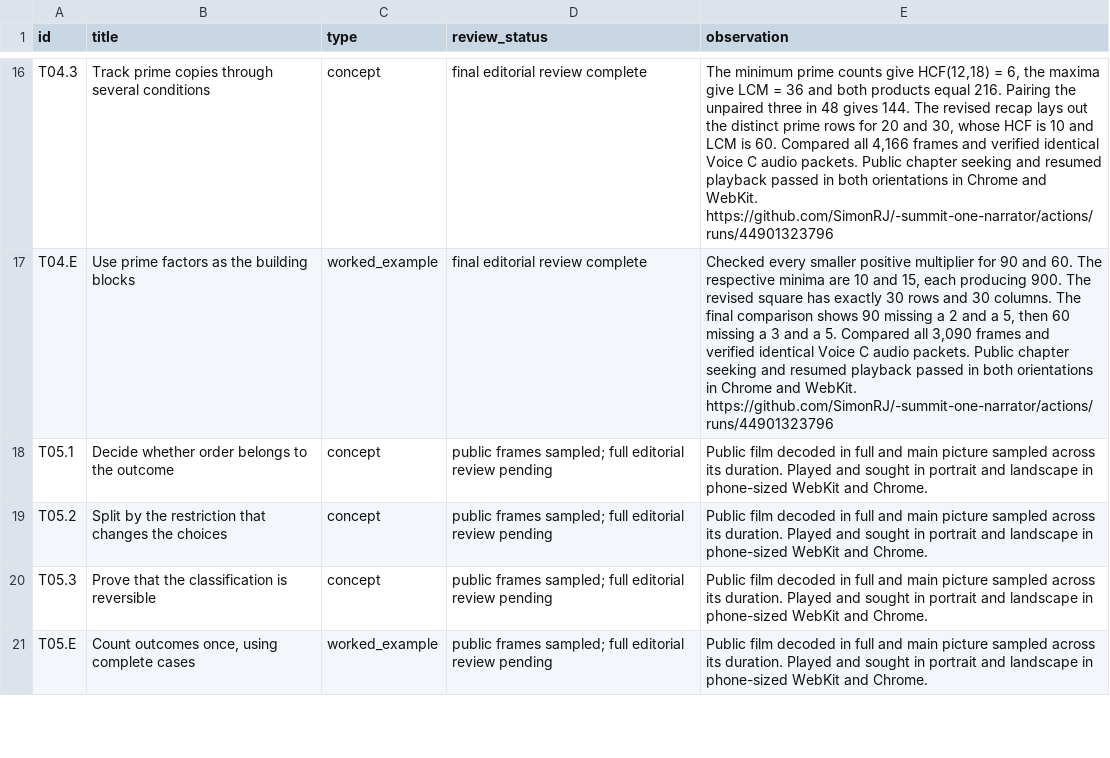
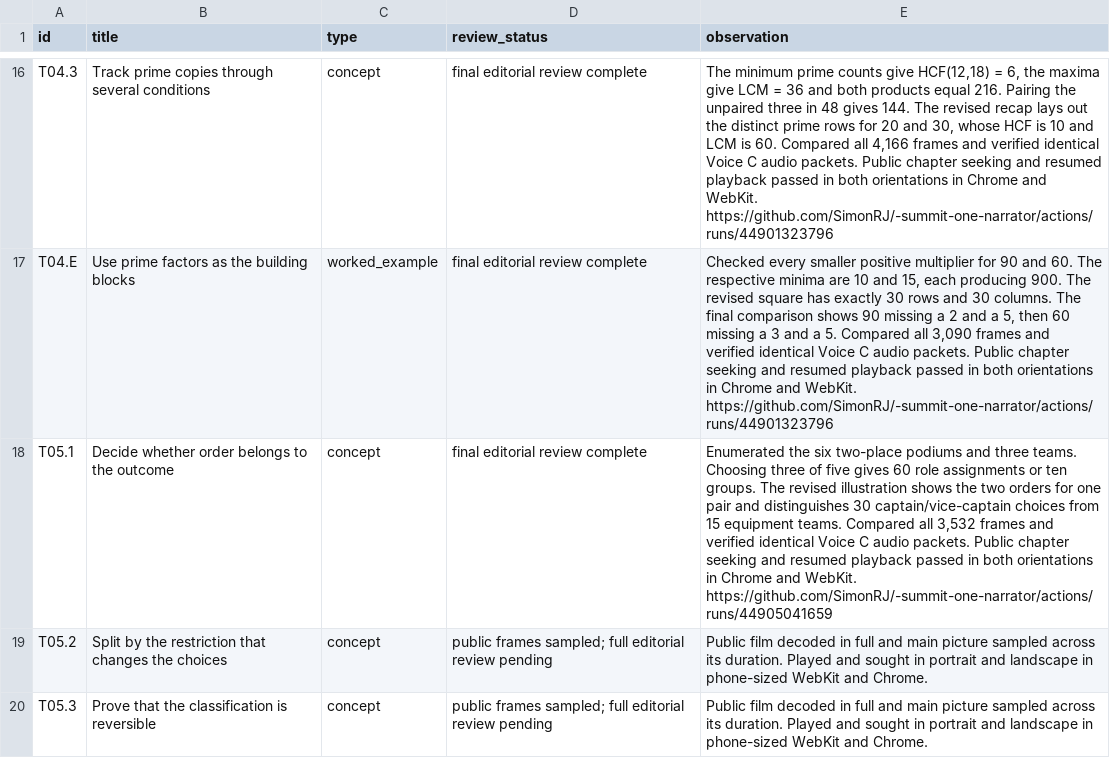
Before and after one commit to SimonRJ/-summit-one-narrator, a CSV file: docs/teaching-video-review-register-20261116.csv, drawn as a sheet; only a part is shown, gaps mark what is left out; the shorter side is filled out with more unchanged rows.

Commit message:
Record T05.1 after the released movie and both phone players passed

```diff
--- a/docs/teaching-video-review-register-20261116.csv
+++ b/docs/teaching-video-review-register-20261116.csv
@@ -17,3 +17,3 @@ T04.3,Track prime copies through several conditions,concept,final editorial revi
 T04.E,Use prime factors as the building blocks,worked_example,final editorial review complete,"Checked every smaller positive multiplier for 90 and 60. The respective minima are 10 and 15, each producing 900. The revised square has exactly 30 rows and 30 columns. The final comparison shows 90 missing a 2 and a 5, then 60 missing a 3 and a 5. Compared all 3,090 frames and verified identical Voice C audio packets. Public chapter seeking and resumed playback passed in both orientations in Chrome and WebKit. https://github.com/SimonRJ/-summit-one-narrator/actions/runs/44901323796"
-T05.1,Decide whether order belongs to the outcome,concept,public frames sampled; full editorial review pending,Public film decoded in full and main picture sampled across its duration. Played and sought in portrait and landscape in phone-sized WebKit and Chrome.
+T05.1,Decide whether order belongs to the outcome,concept,final editorial review complete,"Enumerated the six two-place podiums and three teams. Choosing three of five gives 60 role assignments or ten groups. The revised illustration shows the two orders for one pair and distinguishes 30 captain/vice-captain choices from 15 equipment teams. Compared all 3,532 frames and verified identical Voice C audio packets. Public chapter seeking and resumed playback passed in both orientations in Chrome and WebKit. https://github.com/SimonRJ/-summit-one-narrator/actions/runs/44905041659"
 T05.2,Split by the restriction that changes the choices,concept,public frames sampled; full editorial review pending,Public film decoded in full and main picture sampled across its duration. Played and sought in portrait and landscape in phone-sized WebKit and Chrome.
```
Also changed, not shown: 2 other files.
